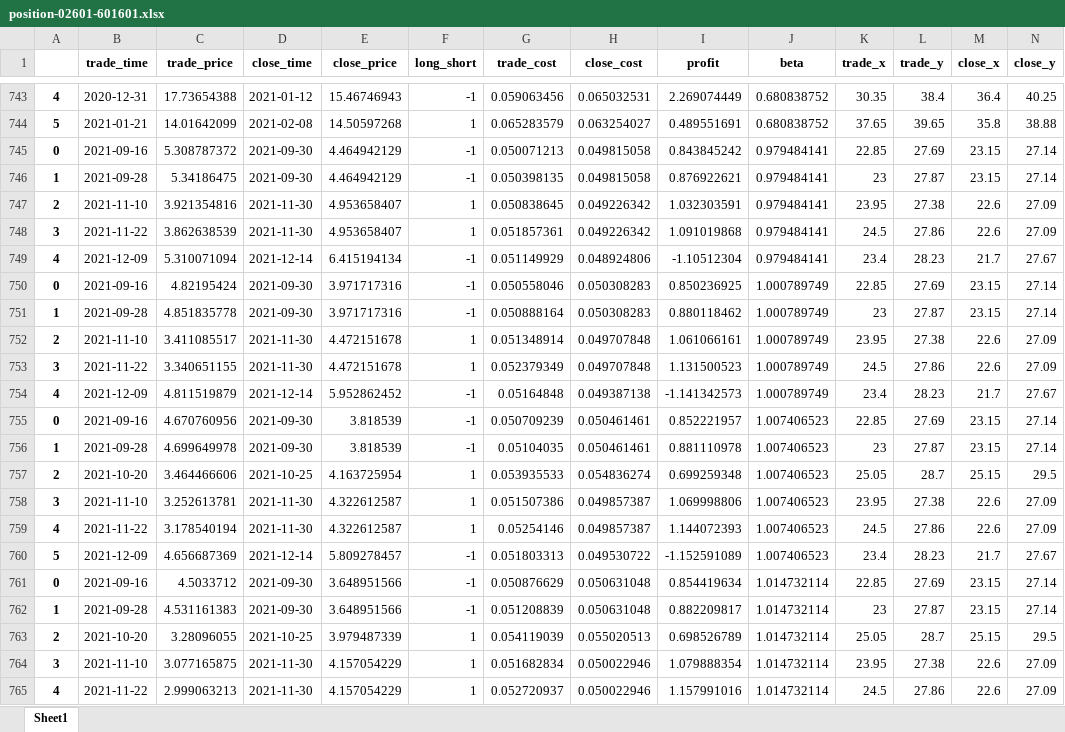
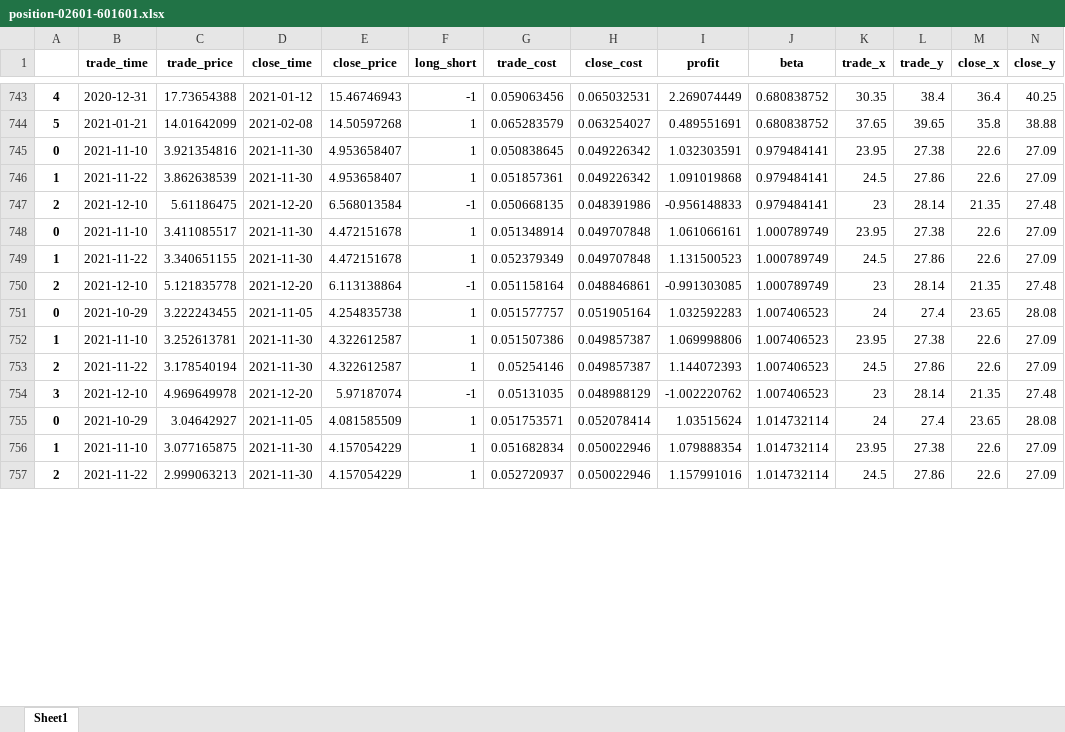
Before and after one commit to quanttrade/product, an Excel workbook: s60_signal/position-02601-601601.xlsx, sheet Sheet1, drawn as a sheet; only a part is shown, gaps mark what is left out; values as stored, in another font and other column widths than the file's, no borders; removed rows and columns are numbered as before the commit, all else as after; rows hold the shown columns only; the diff covers the shown part only; the diff names each change by its address in the sheet, - before the commit and + after, or states it on an @@ line.

```diff
--- a/s60_signal/position-02601-601601.xlsx (sheet Sheet1)
+++ b/s60_signal/position-02601-601601.xlsx (sheet Sheet1)
-row 745: 0 | 2021-09-16 | 5.308787372 | 2021-09-30 | 4.464942129 | -1 | 0.050071213 | 0.049815058 | 0.843845242 | 0.979484141 | 22.85 | 27.69 | 23.15 | 27.14
-row 746: 1 | 2021-09-28 | 5.34186475 | 2021-09-30 | 4.464942129 | -1 | 0.050398135 | 0.049815058 | 0.876922621 | 0.979484141 | 23 | 27.87 | 23.15 | 27.14
-A745: 2
+A745: 0
-A746: 3
+A746: 1
-row 749: 4 | 2021-12-09 | 5.310071094 | 2021-12-14 | 6.415194134 | -1 | 0.051149929 | 0.048924806 | -1.10512304 | 0.979484141 | 23.4 | 28.23 | 21.7 | 27.67
-row 750: 0 | 2021-09-16 | 4.82195424 | 2021-09-30 | 3.971717316 | -1 | 0.050558046 | 0.050308283 | 0.850236925 | 1.000789749 | 22.85 | 27.69 | 23.15 | 27.14
-row 751: 1 | 2021-09-28 | 4.851835778 | 2021-09-30 | 3.971717316 | -1 | 0.050888164 | 0.050308283 | 0.880118462 | 1.000789749 | 23 | 27.87 | 23.15 | 27.14
+row 747: 2 | 2021-12-10 | 5.61186475 | 2021-12-20 | 6.568013584 | -1 | 0.050668135 | 0.048391986 | -0.956148833 | 0.979484141 | 23 | 28.14 | 21.35 | 27.48
-A748: 2
+A748: 0
-A749: 3
+A749: 1
-row 754: 4 | 2021-12-09 | 4.811519879 | 2021-12-14 | 5.952862452 | -1 | 0.05164848 | 0.049387138 | -1.141342573 | 1.000789749 | 23.4 | 28.23 | 21.7 | 27.67
-row 755: 0 | 2021-09-16 | 4.670760956 | 2021-09-30 | 3.818539 | -1 | 0.050709239 | 0.050461461 | 0.852221957 | 1.007406523 | 22.85 | 27.69 | 23.15 | 27.14
-row 756: 1 | 2021-09-28 | 4.699649978 | 2021-09-30 | 3.818539 | -1 | 0.05104035 | 0.050461461 | 0.881110978 | 1.007406523 | 23 | 27.87 | 23.15 | 27.14
-row 757: 2 | 2021-10-20 | 3.464466606 | 2021-10-25 | 4.163725954 | 1 | 0.053935533 | 0.054836274 | 0.699259348 | 1.007406523 | 25.05 | 28.7 | 25.15 | 29.5
+row 750: 2 | 2021-12-10 | 5.121835778 | 2021-12-20 | 6.113138864 | -1 | 0.051158164 | 0.048846861 | -0.991303085 | 1.000789749 | 23 | 28.14 | 21.35 | 27.48
+row 751: 0 | 2021-10-29 | 3.222243455 | 2021-11-05 | 4.254835738 | 1 | 0.051577757 | 0.051905164 | 1.032592283 | 1.007406523 | 24 | 27.4 | 23.65 | 28.08
-A752: 3
+A752: 1
-A753: 4
+A753: 2
-row 760: 5 | 2021-12-09 | 4.656687369 | 2021-12-14 | 5.809278457 | -1 | 0.051803313 | 0.049530722 | -1.152591089 | 1.007406523 | 23.4 | 28.23 | 21.7 | 27.67
-row 761: 0 | 2021-09-16 | 4.5033712 | 2021-09-30 | 3.648951566 | -1 | 0.050876629 | 0.050631048 | 0.854419634 | 1.014732114 | 22.85 | 27.69 | 23.15 | 27.14
-row 762: 1 | 2021-09-28 | 4.531161383 | 2021-09-30 | 3.648951566 | -1 | 0.051208839 | 0.050631048 | 0.882209817 | 1.014732114 | 23 | 27.87 | 23.15 | 27.14
-row 763: 2 | 2021-10-20 | 3.28096055 | 2021-10-25 | 3.979487339 | 1 | 0.054119039 | 0.055020513 | 0.698526789 | 1.014732114 | 25.05 | 28.7 | 25.15 | 29.5
+row 754: 3 | 2021-12-10 | 4.969649978 | 2021-12-20 | 5.97187074 | -1 | 0.05131035 | 0.048988129 | -1.002220762 | 1.007406523 | 23 | 28.14 | 21.35 | 27.48
+row 755: 0 | 2021-10-29 | 3.04642927 | 2021-11-05 | 4.081585509 | 1 | 0.051753571 | 0.052078414 | 1.03515624 | 1.014732114 | 24 | 27.4 | 23.65 | 28.08
-A756: 3
+A756: 1
-A757: 4
+A757: 2
```
Also changed, not shown: 21 added rows, 30 removed rows and 375 edited cells elsewhere in this sheet, s60_signal/position-00670-600115.xlsx, s60_signal/position-00902-600011.xlsx, 49 other files.
